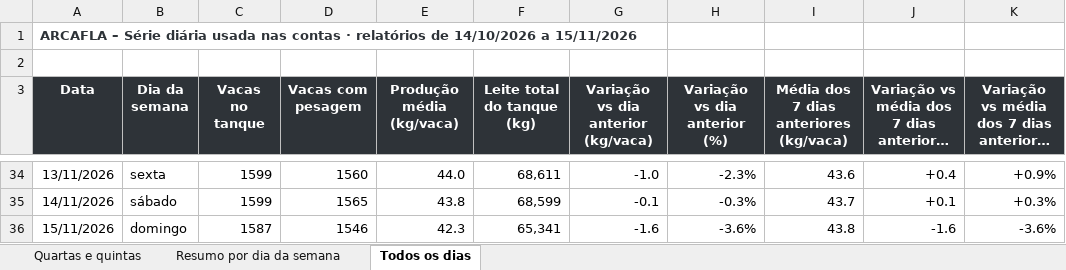
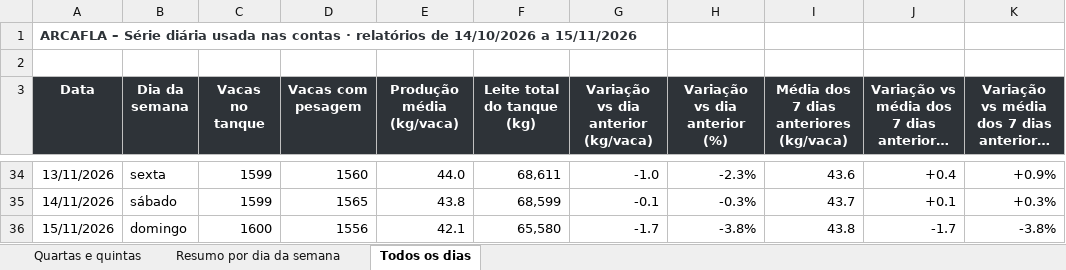
Before and after one commit to helem130516-ux/arkafla, an Excel workbook: monitoramento/analises/Quartas_Quintas_ARCAFLA.xlsx, sheet Todos os dias, drawn as a sheet; only a part is shown, gaps mark what is left out; long unchanged cells end in …; values as stored, in another font and other column widths than the file's, no borders; the diff names each change by its address in the sheet, - before the commit and + after, or states it on an @@ line.

```diff
--- a/monitoramento/analises/Quartas_Quintas_ARCAFLA.xlsx (sheet Todos os dias)
+++ b/monitoramento/analises/Quartas_Quintas_ARCAFLA.xlsx (sheet Todos os dias)
-C36 (Vacas no tanque): 1587
+C36 (Vacas no tanque): 1600
-D36 (Vacas com pesagem): 1546
+D36 (Vacas com pesagem): 1556
-E36 (Produção média (kg/vaca)): 42.3
+E36 (Produção média (kg/vaca)): 42.1
-F36 (Leite total do tanque (kg)): 65,341
+F36 (Leite total do tanque (kg)): 65,580
-G36: -1.6
+G36: -1.7
-H36 (Variação vs dia anterior (%)): -3.6%
+H36 (Variação vs dia anterior (%)): -3.8%
-J36: -1.6
+J36: -1.7
-K36: -3.6%
+K36: -3.8%
```
Also changed, not shown: sheet Resumo por dia da semana, dados/zootecnico/Zootecnico_2026-11-15.xlsx, 5 other files.
